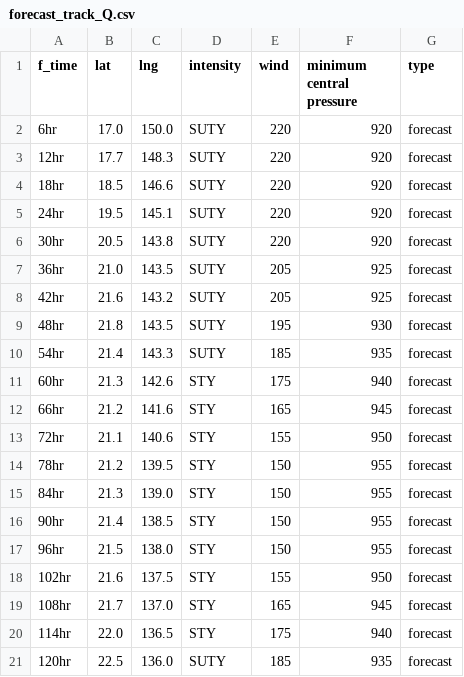
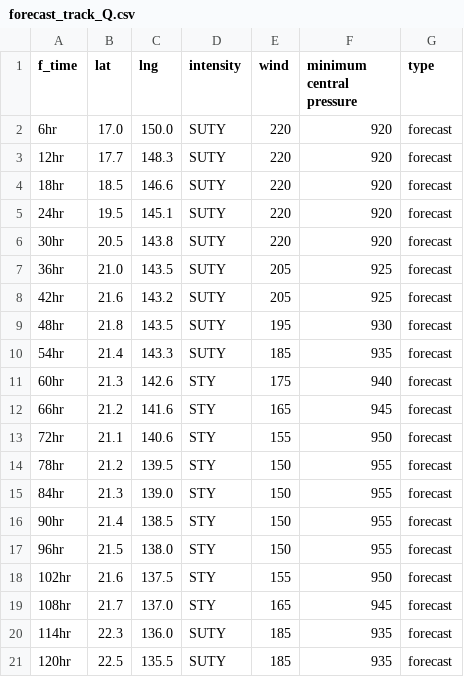
Before and after one commit to zax41006-bot/TC-Track, a CSV file: forecast_track_Q.csv, drawn as a sheet.

Commit message:
更新 forecast_track_Q.csv

```diff
--- a/forecast_track_Q.csv
+++ b/forecast_track_Q.csv
@@ -19,3 +19,3 @@
 108hr,21.7,137.0,STY,165,945,forecast
-114hr,22.0,136.5,STY,175,940,forecast
-120hr,22.5,136.0,SUTY,185,935,forecast
+114hr,22.3,136.0,SUTY,185,935,forecast
+120hr,22.5,135.5,SUTY,185,935,forecast
```
